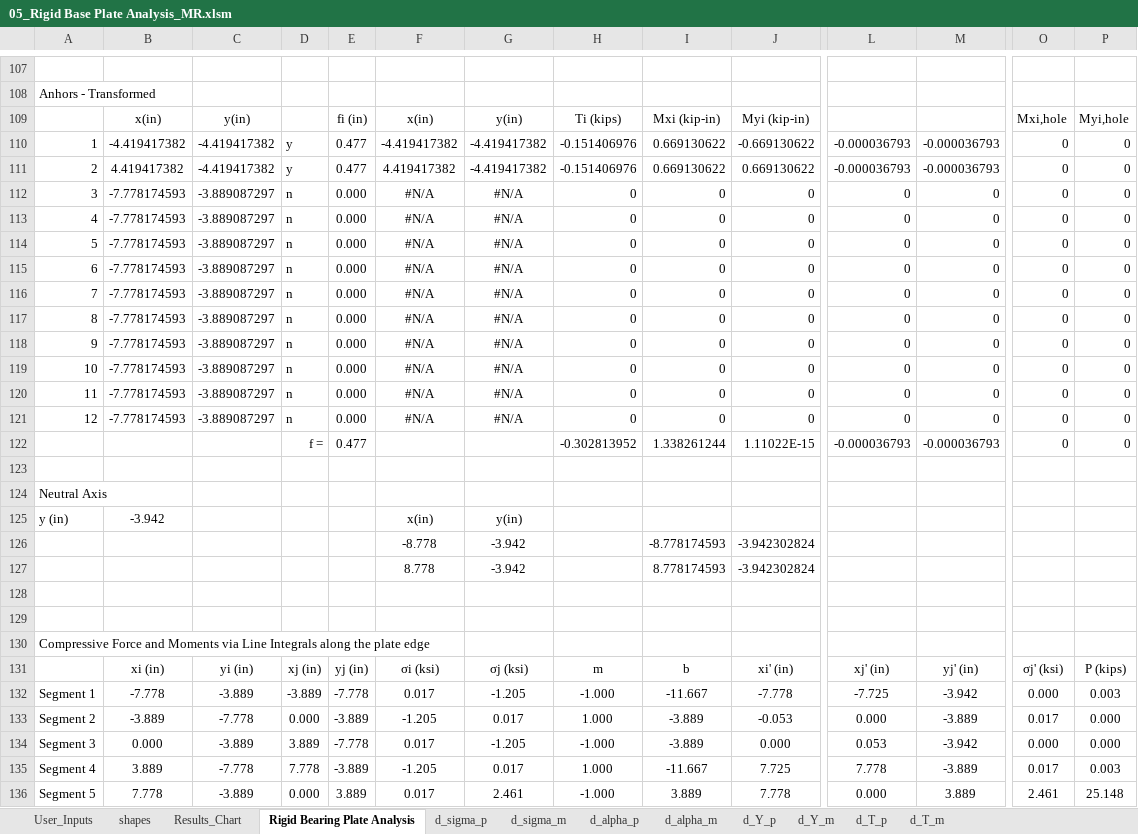
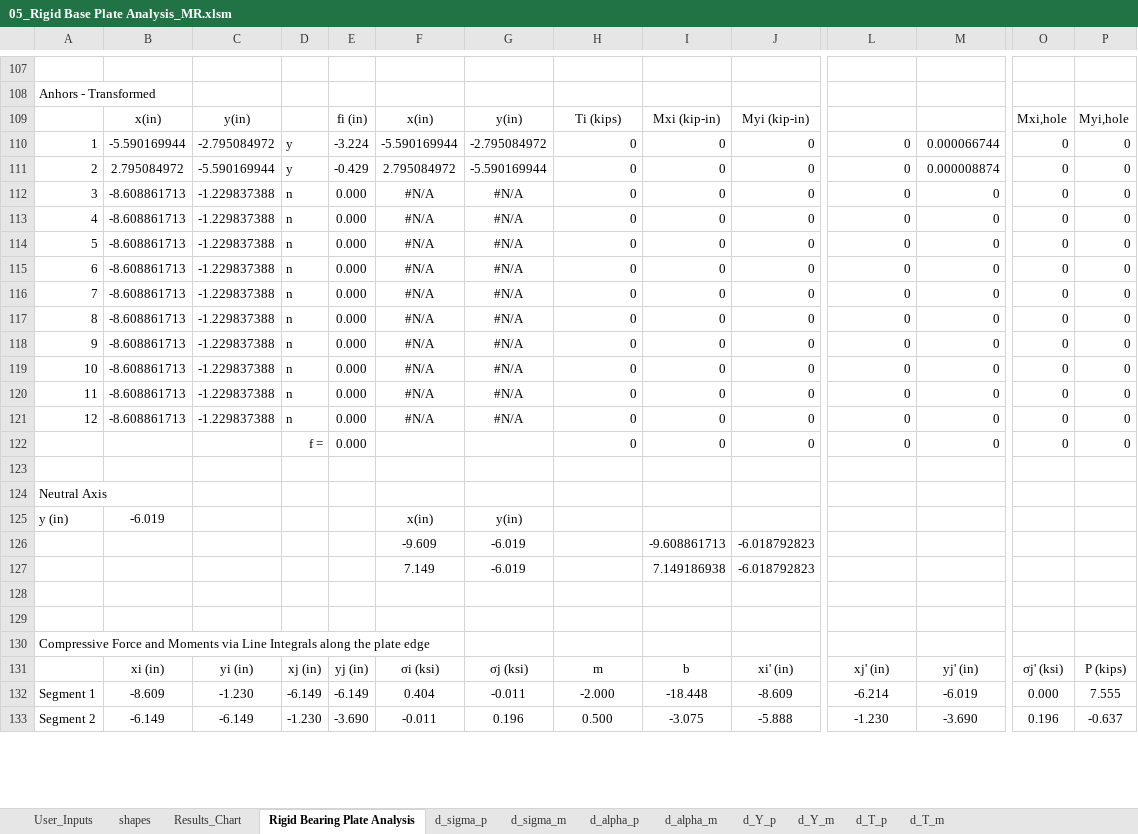
Before and after one commit to open-struct-engineer/Excel, an Excel workbook: 05-Metals/05_Rigid Base Plate Analysis_MR.xlsm, sheet Rigid Bearing Plate Analysis, drawn as a sheet; only a part is shown, gaps mark what is left out; values as stored, in another font and other column widths than the file's, no borders; charts and pictures and conditional formats not drawn; removed rows and columns are numbered as before the commit, all else as after; rows hold the shown columns only; the diff covers the shown part only; the diff names each change by its address in the sheet, - before the commit and + after, or states it on an @@ line.

```diff
--- a/05-Metals/05_Rigid Base Plate Analysis_MR.xlsm (sheet Rigid Bearing Plate Analysis)
+++ b/05-Metals/05_Rigid Base Plate Analysis_MR.xlsm (sheet Rigid Bearing Plate Analysis)
-row 110: 1 | -4.419417382 | -4.419417382 | y | 0.477 | -4.419417382 | -4.419417382 | -0.151406976 | 0.669130622 | -0.669130622 | -0.000036793 | -0.000036793 | 0 | 0
-row 111: 2 | 4.419417382 | -4.419417382 | y | 0.477 | 4.419417382 | -4.419417382 | -0.151406976 | 0.669130622 | 0.669130622 | -0.000036793 | -0.000036793 | 0 | 0
+row 110: 1 | -5.590169944 | -2.795084972 | y | -3.224 | -5.590169944 | -2.795084972 | 0 | 0 | 0 | 0 | 0.000066744 | 0 | 0
+row 111: 2 | 2.795084972 | -5.590169944 | y | -0.429 | 2.795084972 | -5.590169944 | 0 | 0 | 0 | 0 | 0.000008874 | 0 | 0
-B112:B121: -7.778174593
+B112:B121: -8.608861713
-C112:C121: -3.889087297
+C112:C121: -1.229837388
-row 122:  |  |  | f = | 0.477 |  |  | -0.302813952 | 1.338261244 | 1.11022E-15 | -0.000036793 | -0.000036793 | 0 | 0
+row 122:  |  |  | f = | 0.000 |  |  | 0 | 0 | 0 | 0 | 0 | 0 | 0
-B125: -3.942
+B125: -6.019
-row 126:  |  |  |  |  | -8.778 | -3.942 |  | -8.778174593 | -3.942302824
-row 127:  |  |  |  |  | 8.778 | -3.942 |  | 8.778174593 | -3.942302824
+row 126:  |  |  |  |  | -9.609 | -6.019 |  | -9.608861713 | -6.018792823
+row 127:  |  |  |  |  | 7.149 | -6.019 |  | 7.149186938 | -6.018792823
-row 132: Segment 1 | -7.778 | -3.889 | -3.889 | -7.778 | 0.017 | -1.205 | -1.000 | -11.667 | -7.778 | -7.725 | -3.942 | 0.000 | 0.003
+row 132: Segment 1 | -8.609 | -1.230 | -6.149 | -6.149 | 0.404 | -0.011 | -2.000 | -18.448 | -8.609 | -6.214 | -6.019 | 0.000 | 7.555
-B133: -3.889
+B133: -6.149
-C133: -7.778
+C133: -6.149
-D133: 0.000
+D133: -1.230
-E133: -3.889
+E133: -3.690
-F133: -1.205
+F133: -0.011
-G133: 0.017
+G133: 0.196
-H133: 1.000
+H133: 0.500
-I133: -3.889
+I133: -3.075
-J133: -0.053
+J133: -5.888
-L133: 0.000
+L133: -1.230
-M133: -3.889
+M133: -3.690
-O133: 0.017
+O133: 0.196
-P133: 0.000
+P133: -0.637
-row 134: Segment 3 | 0.000 | -3.889 | 3.889 | -7.778 | 0.017 | -1.205 | -1.000 | -3.889 | 0.000 | 0.053 | -3.942 | 0.000 | 0.000
-row 135: Segment 4 | 3.889 | -7.778 | 7.778 | -3.889 | -1.205 | 0.017 | 1.000 | -11.667 | 7.725 | 7.778 | -3.889 | 0.017 | 0.003
-row 136: Segment 5 | 7.778 | -3.889 | 0.000 | 3.889 | 0.017 | 2.461 | -1.000 | 3.889 | 7.778 | 0.000 | 3.889 | 2.461 | 25.148
```
Also changed, not shown: 37 added rows, 34 removed rows, 464 edited cells and cell formats elsewhere in this sheet, sheet d_Y_m, sheet d_Y_p, sheet d_alpha_m, sheet d_sigma_m, sheet d_alpha_p, sheet d_sigma_p, 2 more sheets, charts or pictures.
